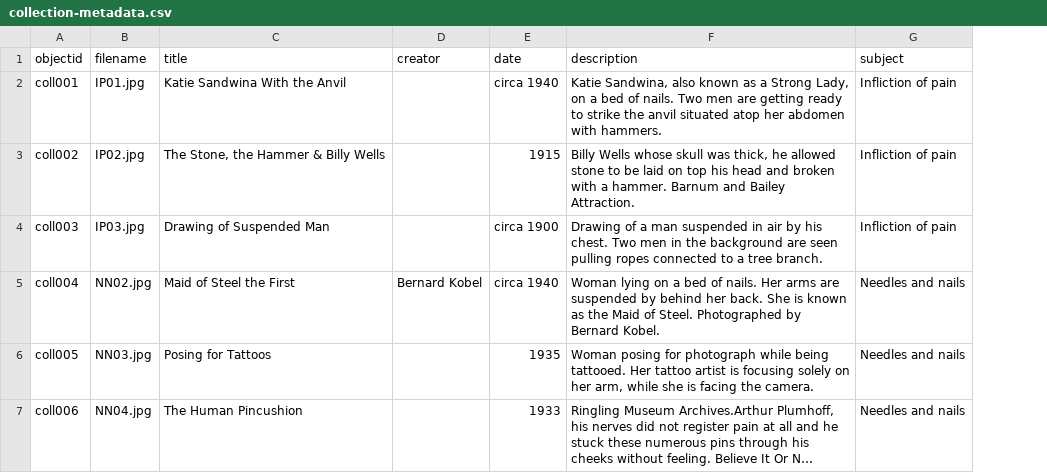
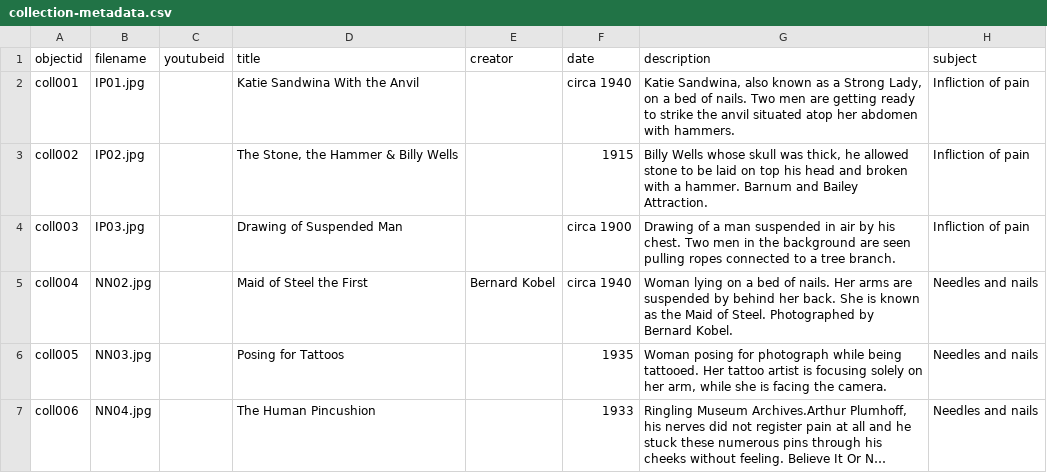
Before and after one commit to ncflib/BodiesMinds-Group3, a CSV file: _data/collection-metadata.csv, drawn as a sheet; only a part is shown; long unchanged cells end in …; the diff covers the shown part only; the diff names each change by its address in the sheet, - before the commit and + after, or states it on an @@ line.

Commit message:
Add files via upload

```diff
--- a/_data/collection-metadata.csv
+++ b/_data/collection-metadata.csv
+column C (youtubeid), empty
```
Also changed, not shown: 1 added row elsewhere in this file.
